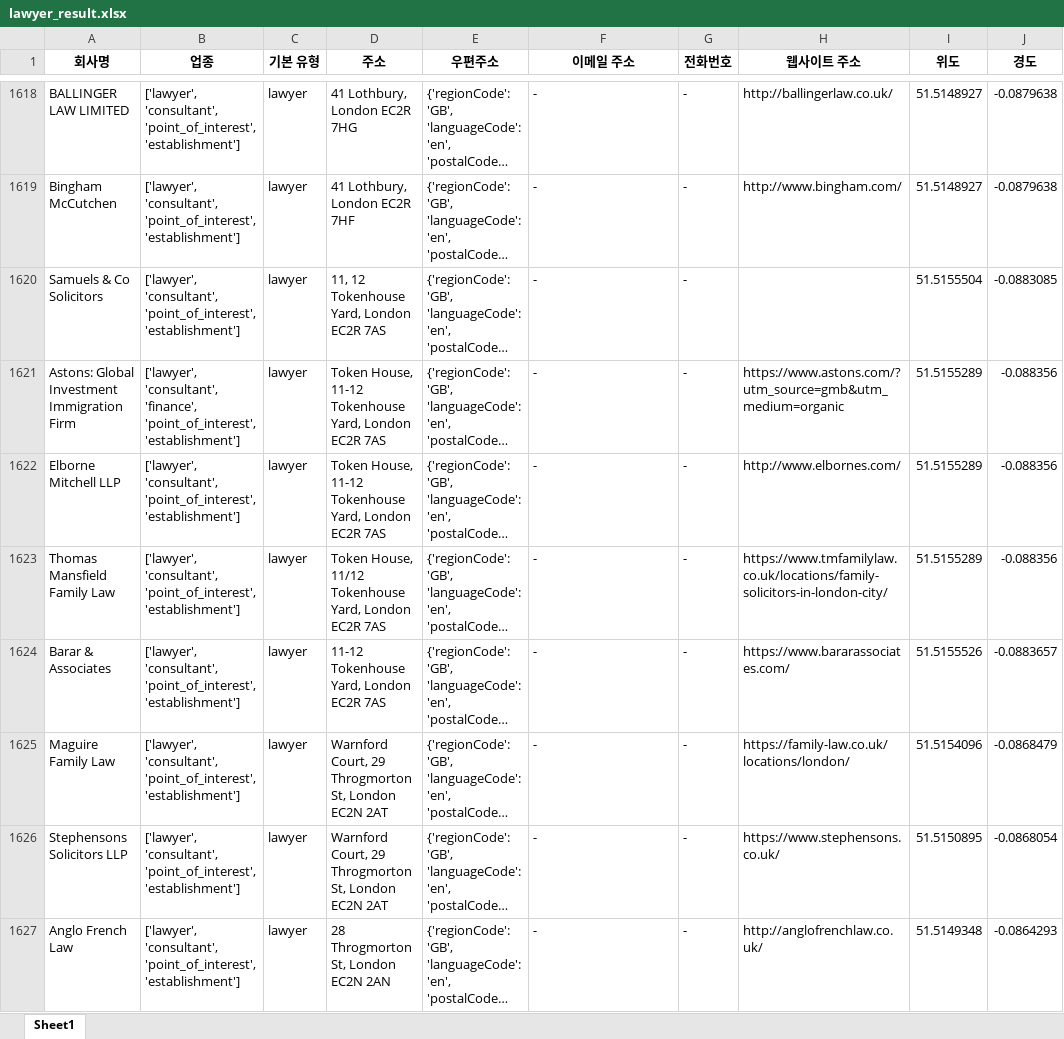
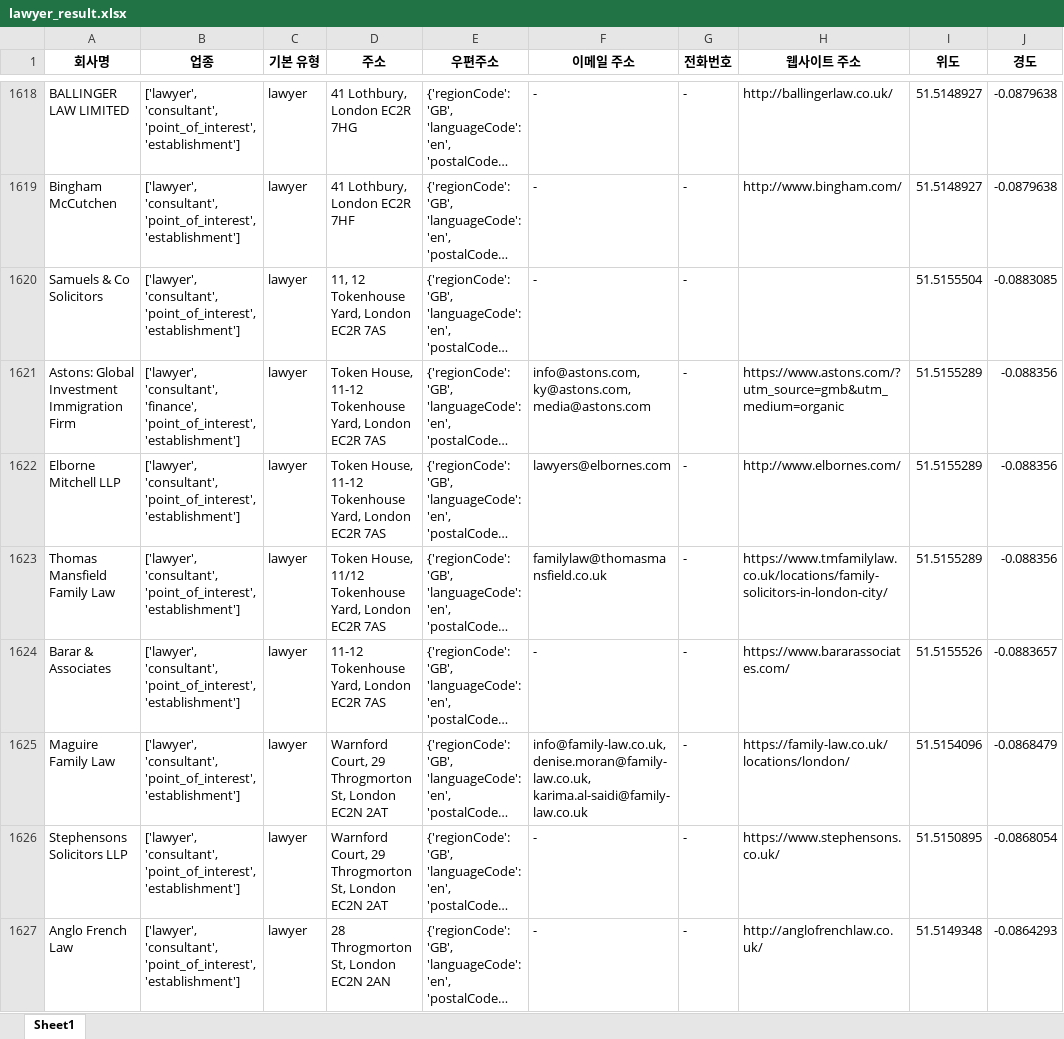
Before and after one commit to YeaDarmLee/London_Places_Crawling, an Excel workbook: lawyer_result.xlsx, sheet Sheet1, drawn as a sheet; only a part is shown, gaps mark what is left out; long unchanged cells end in …; values as stored, in another font and other column widths than the file's, no borders; the diff covers the shown part only; the diff names each change by its address in the sheet, - before the commit and + after, or states it on an @@ line.

```diff
--- a/lawyer_result.xlsx (sheet Sheet1)
+++ b/lawyer_result.xlsx (sheet Sheet1)
-F1621 (이메일 주소): -
+F1621 (이메일 주소): info@astons.com, ky@astons.com, media@astons.com
-F1622 (이메일 주소): -
+F1622 (이메일 주소): lawyers@elbornes.com
-F1623 (이메일 주소): -
+F1623 (이메일 주소): familylaw@thomasmansfield.co.uk
-F1625 (이메일 주소): -
+F1625 (이메일 주소): info@family-law.co.uk, denise.moran@family-law.co.uk, karima.al-saidi@family-law.co.uk
```
Also changed, not shown: 1269 edited cells elsewhere in this sheet, beauty_result.xlsx, clinic_result.xlsx, 20 other files.
